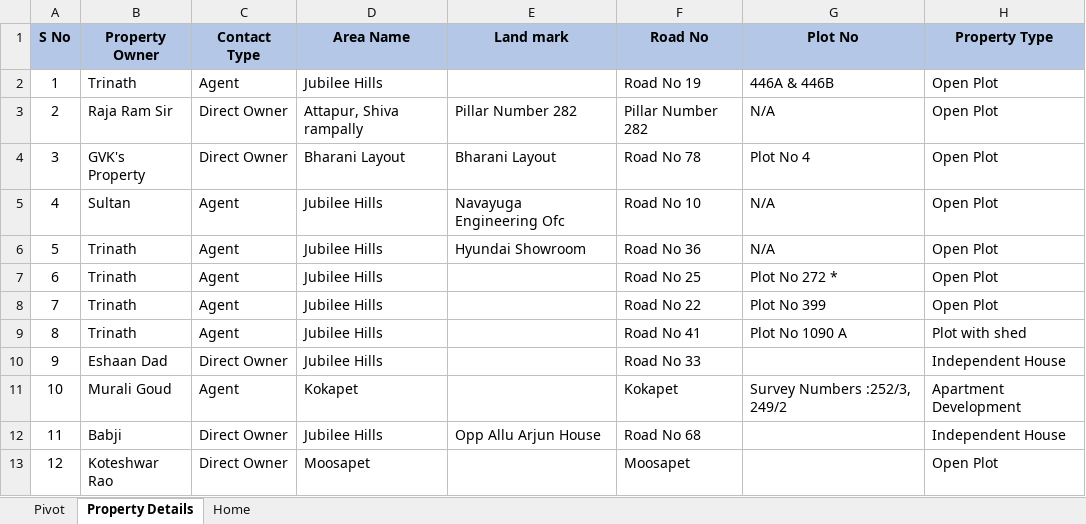
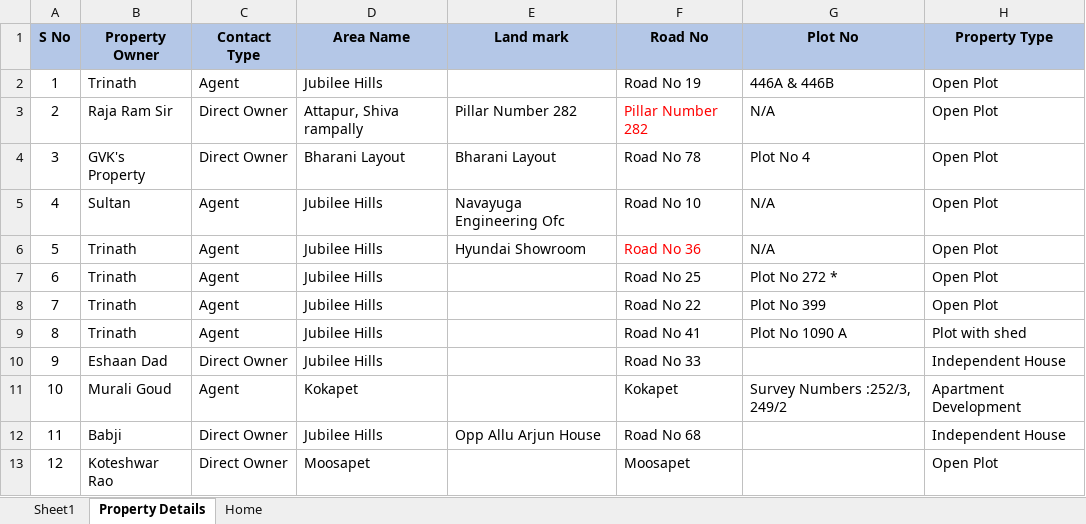
Before and after one commit to Ajaych3/ASR-Props, an Excel workbook: ASRProps-Final.xlsx, sheet Property Details, drawn as a sheet; only a part is shown; values as stored, in another font and other column widths than the file's, no borders; the diff covers the shown part only; the diff names each change by its address in the sheet, - before the commit and + after, or states it on an @@ line.

```diff
--- a/ASRProps-Final.xlsx (sheet Property Details)
+++ b/ASRProps-Final.xlsx (sheet Property Details)
-sheet tab: Pivot
+sheet tab: Sheet1
-F3 text colour: black
+F3 text colour: #FF0000
-F6 text colour: black
+F6 text colour: #FF0000
```
Also changed, not shown: 12 added rows, 2 edited cells and cell formats elsewhere in this sheet, 2 other files.
